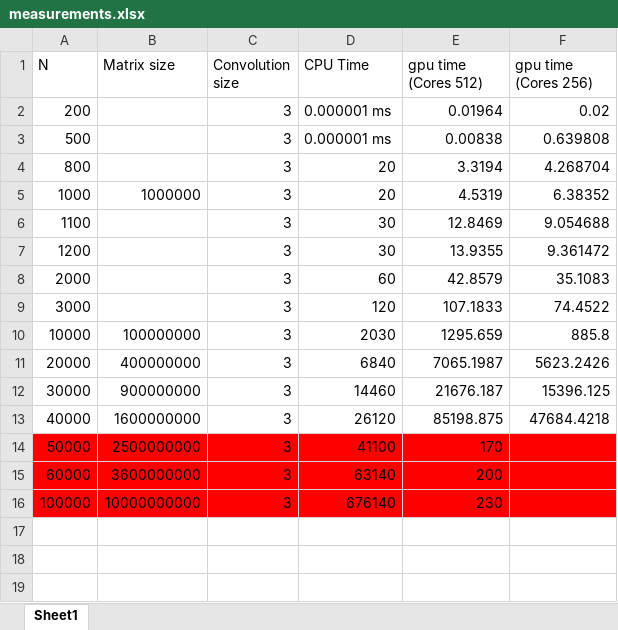
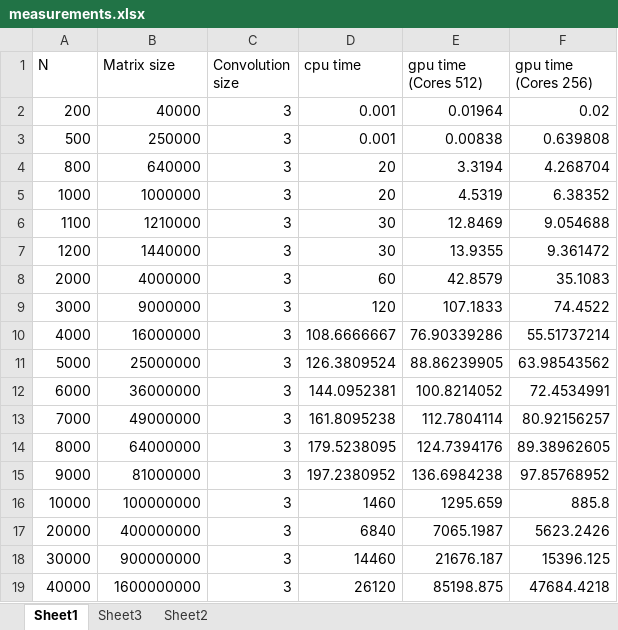
Before and after one commit to naveentrtumkur/CSE_5429_Project, an Excel workbook: measurements.xlsx, sheet Sheet1, drawn as a sheet; values as stored, in another font and other column widths than the file's, no borders; removed rows and columns are numbered as before the commit, all else as after; the diff names each change by its address in the sheet, - before the commit and + after, or states it on an @@ line.

```diff
--- a/measurements.xlsx (sheet Sheet1)
+++ b/measurements.xlsx (sheet Sheet1)
+sheet tab: Sheet3
+sheet tab: Sheet2
-D1: CPU Time
+D1: cpu time
-B2 (Matrix size): (empty)
+B2 (Matrix size): 40000
-D2:D3 (cpu time): 0.000001 ms
+D2:D3 (cpu time): 0.001
-B3 (Matrix size): (empty)
+B3 (Matrix size): 250000
-B4 (Matrix size): (empty)
+B4 (Matrix size): 640000
-B6 (Matrix size): (empty)
+B6 (Matrix size): 1210000
-B7 (Matrix size): (empty)
+B7 (Matrix size): 1440000
-B8 (Matrix size): (empty)
+B8 (Matrix size): 4000000
-B9 (Matrix size): (empty)
+B9 (Matrix size): 9000000
+row 10: 4000 | 16000000 | 3 | 108.6666667 | 76.90339286 | 55.51737214
+row 11: 5000 | 25000000 | 3 | 126.3809524 | 88.86239905 | 63.98543562
+row 12: 6000 | 36000000 | 3 | 144.0952381 | 100.8214052 | 72.4534991
+row 13: 7000 | 49000000 | 3 | 161.8095238 | 112.7804114 | 80.92156257
+row 14: 8000 | 64000000 | 3 | 179.5238095 | 124.7394176 | 89.38962605
+row 15: 9000 | 81000000 | 3 | 197.2380952 | 136.6984238 | 97.85768952
-D16 (cpu time): 2030
+D16 (cpu time): 1460
-row 14: 50000 | 2500000000 | 3 | 41100 | 170
-row 15: 60000 | 3600000000 | 3 | 63140 | 200
-row 16: 100000 | 10000000000 | 3 | 676140 | 230
```
Also changed, not shown: formulas that keep their value, 6 other files.
